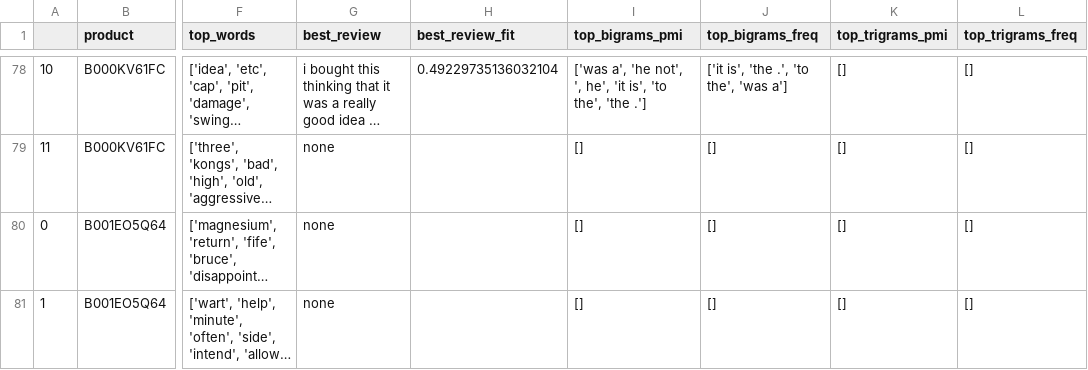
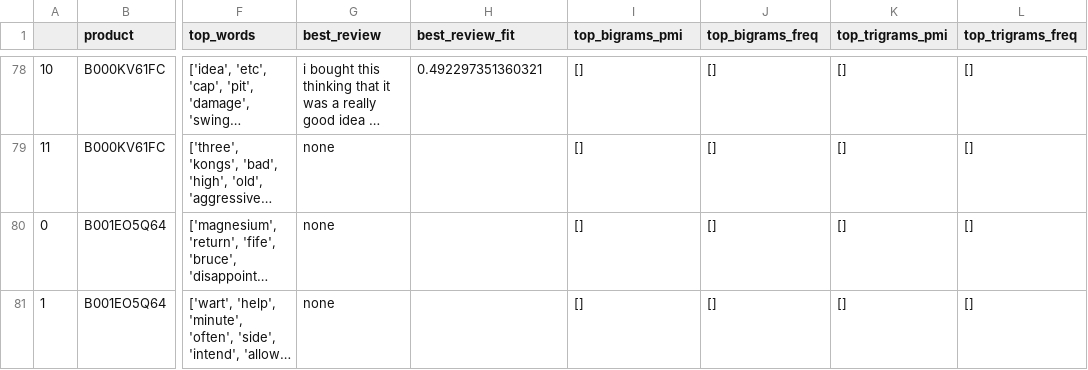
Before and after one commit to hannahmoran/topic-modeling-amazon-reviews, a CSV file: data/processed/valence_topic_data.csv, drawn as a sheet; only a part is shown, gaps mark what is left out; long unchanged cells end in …; the diff covers the shown part only; the diff names each change by its address in the sheet, - before the commit and + after, or states it on an @@ line.

Commit message:
update bigram source text to clean_vanilla_x vs raw clean_review

```diff
--- a/data/processed/valence_topic_data.csv
+++ b/data/processed/valence_topic_data.csv
-H78 (best_review_fit): 0.49229735136032104
+H78 (best_review_fit): 0.492297351360321
-I78 (top_bigrams_pmi): ['was a', 'he not', ', he', 'it is', 'to the', 'the .']
+I78 (top_bigrams_pmi): []
-J78 (top_bigrams_freq): ['it is', 'the .', 'to the', 'was a']
+J78 (top_bigrams_freq): []
```
Also changed, not shown: 179 edited cells elsewhere in this file, data/processed/coded_topic_data.csv, data/processed/vanilla_topic_data.csv, 2 other files.
